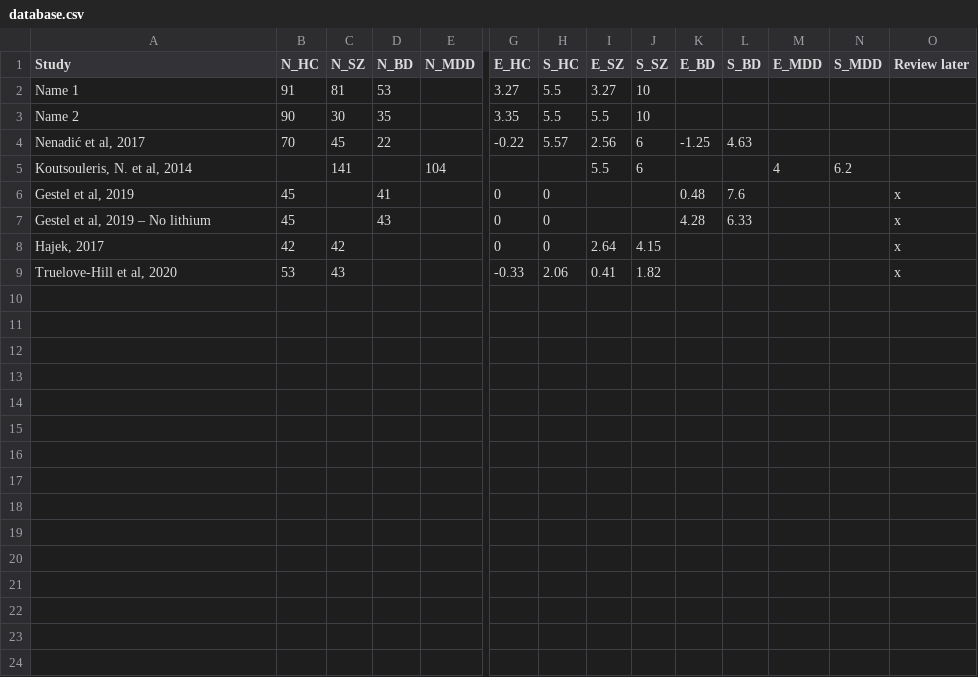
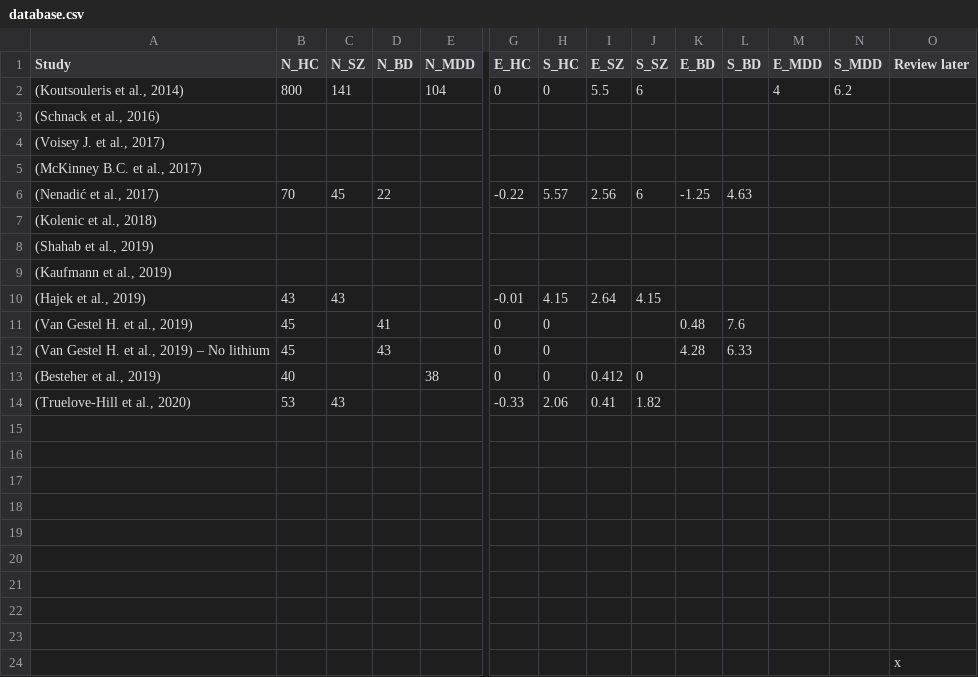
Before and after one commit to Bot-e-lho/brain-age-analysis, a CSV file: database.csv, drawn as a sheet; only a part is shown, gaps mark what is left out; removed rows and columns are numbered as before the commit, all else as after; rows hold the shown columns only; the diff names each change by its address in the sheet, - before the commit and + after, or states it on an @@ line.

```diff
--- a/database.csv
+++ b/database.csv
-row 2: Name 1 | 91 | 81 | 53 |  | 3.27 | 5.5 | 3.27 | 10
-row 3: Name 2 | 90 | 30 | 35 |  | 3.35 | 5.5 | 5.5 | 10
+row 2: (Koutsouleris et al., 2014) | 800 | 141 |  | 104 | 0 | 0 | 5.5 | 6 |  |  | 4 | 6.2
+row 3: (Schnack et al., 2016)
+row 4: (Voisey J. et al., 2017)
+row 5: (McKinney B.C. et al., 2017)
-A6 (Study): Nenadić et al, 2017
+A6 (Study): (Nenadić et al., 2017)
-row 5: Koutsouleris, N. et al, 2014 |  | 141 |  | 104 |  |  | 5.5 | 6 |  |  | 4 | 6.2
+row 7: (Kolenic et al., 2018)
+row 8: (Shahab et al., 2019)
+row 9: (Kaufmann et al., 2019)
+row 10: (Hajek et al., 2019) | 43 | 43 |  |  | -0.01 | 4.15 | 2.64 | 4.15
-A11 (Study): Gestel et al, 2019
+A11 (Study): (Van Gestel H. et al., 2019)
-O11:O12 (Review later): x
+O11:O12 (Review later): (empty)
-A12 (Study): Gestel et al, 2019 – No lithium
+A12 (Study): (Van Gestel H. et al., 2019) – No lithium
-row 8: Hajek, 2017 | 42 | 42 |  |  | 0 | 0 | 2.64 | 4.15 |  |  |  |  | x
+row 13: (Besteher et al., 2019) | 40 |  |  | 38 | 0 | 0 | 0.412 | 0
-A14 (Study): Truelove-Hill et al, 2020
+A14 (Study): (Truelove-Hill et al., 2020)
-O14 (Review later): x
+O14 (Review later): (empty)
+row 15: (empty)
+row 16: (empty)
+row 17: (empty)
+row 18: (empty)
+row 19: (empty)
+row 20: (empty)
+row 21: (empty)
+row 22: (empty)
+row 23: (empty)
+row 24:  |  |  |  |  |  |  |  |  |  |  |  |  | x
```
Also changed, not shown: 1 other file.
